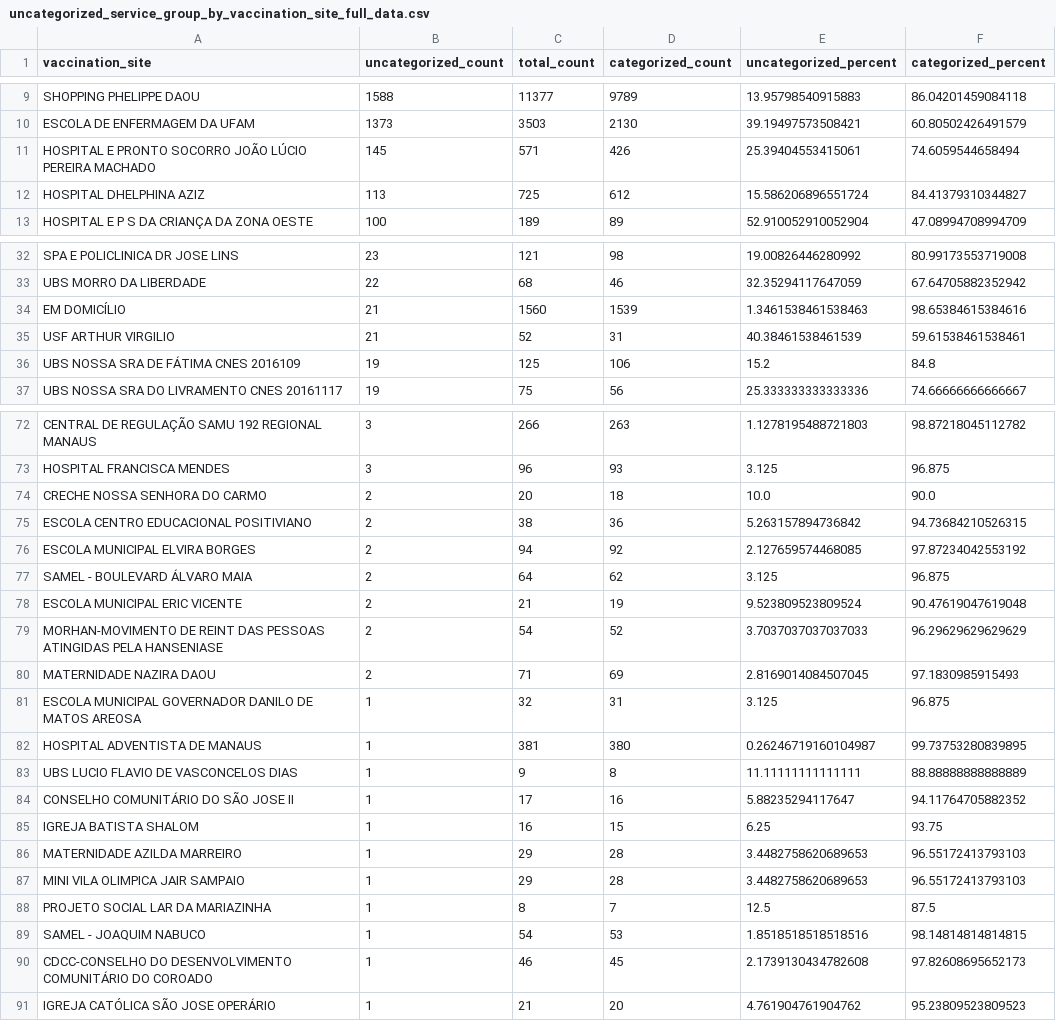
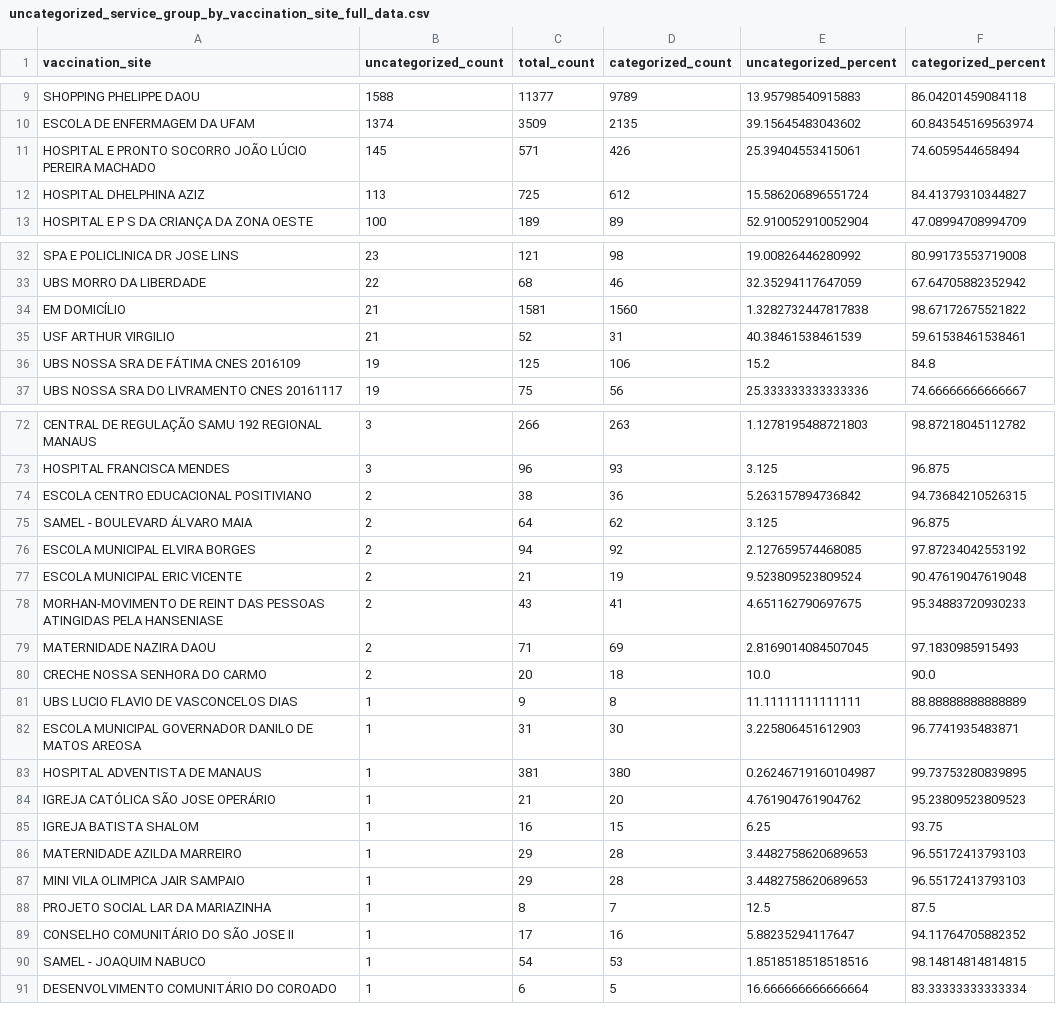
Before and after one commit to CodeForManaus/vacina-manaus-backend, a CSV file: data/analyzed/uncategorized_service_group_by_vaccination_site_full_data.csv, drawn as a sheet; only a part is shown, gaps mark what is left out; removed rows and columns are numbered as before the commit, all else as after; the diff covers the shown part only; the diff names each change by its address in the sheet, - before the commit and + after, or states it on an @@ line.

```diff
--- a/data/analyzed/uncategorized_service_group_by_vaccination_site_full_data.csv
+++ b/data/analyzed/uncategorized_service_group_by_vaccination_site_full_data.csv
-B10 (uncategorized_count): 1373
+B10 (uncategorized_count): 1374
-C10 (total_count): 3503
+C10 (total_count): 3509
-D10 (categorized_count): 2130
+D10 (categorized_count): 2135
-E10 (uncategorized_percent): 39.19497573508421
+E10 (uncategorized_percent): 39.15645483043602
-F10 (categorized_percent): 60.80502426491579
+F10 (categorized_percent): 60.843545169563974
-C34 (total_count): 1560
+C34 (total_count): 1581
-D34 (categorized_count): 1539
+D34 (categorized_count): 1560
-E34 (uncategorized_percent): 1.3461538461538463
+E34 (uncategorized_percent): 1.3282732447817838
-F34 (categorized_percent): 98.65384615384616
+F34 (categorized_percent): 98.67172675521822
@@ row 75 moved to row 74: ESCOLA CENTRO EDUCACIONAL POSITIVIANO @@
@@ row 77 moved to row 75: SAMEL - BOULEVARD ÁLVARO MAIA @@
@@ row 78 moved to row 77: ESCOLA MUNICIPAL ERIC VICENTE @@
+row 78: MORHAN-MOVIMENTO DE REINT DAS PESSOAS ATINGIDAS PELA HANSENIASE | 2 | 43 | 41 | 4.651162790697675 | 95.34883720930233
@@ row 80 moved to row 79: MATERNIDADE NAZIRA DAOU @@
-row 79: MORHAN-MOVIMENTO DE REINT DAS PESSOAS ATINGIDAS PELA HANSENIASE | 2 | 54 | 52 | 3.7037037037037033 | 96.29629629629629
@@ row 83 moved to row 81: UBS LUCIO FLAVIO DE VASCONCELOS DIAS @@
-C82 (total_count): 32
+C82 (total_count): 31
-D82 (categorized_count): 31
+D82 (categorized_count): 30
-E82 (uncategorized_percent): 3.125
+E82 (uncategorized_percent): 3.225806451612903
-F82 (categorized_percent): 96.875
+F82 (categorized_percent): 96.7741935483871
@@ row 91 moved to row 84: IGREJA CATÓLICA SÃO JOSE OPERÁRIO @@
@@ row 84 moved to row 89: CONSELHO COMUNITÁRIO DO SÃO JOSE II @@
-row 90: CDCC-CONSELHO DO DESENVOLVIMENTO COMUNITÁRIO DO COROADO | 1 | 46 | 45 | 2.1739130434782608 | 97.82608695652173
+row 91: DESENVOLVIMENTO COMUNITÁRIO DO COROADO | 1 | 6 | 5 | 16.666666666666664 | 83.33333333333334
```
Also changed, not shown: 2 added rows, 2 removed rows, 9 moved rows and 30 edited cells elsewhere in this file, data/analyzed/uncategorized_service_group_by_vaccination_site_percent.csv, data/analyzed/vaccine_by_service_group_and_vaccine_date_evolution.csv, 16 other files.
